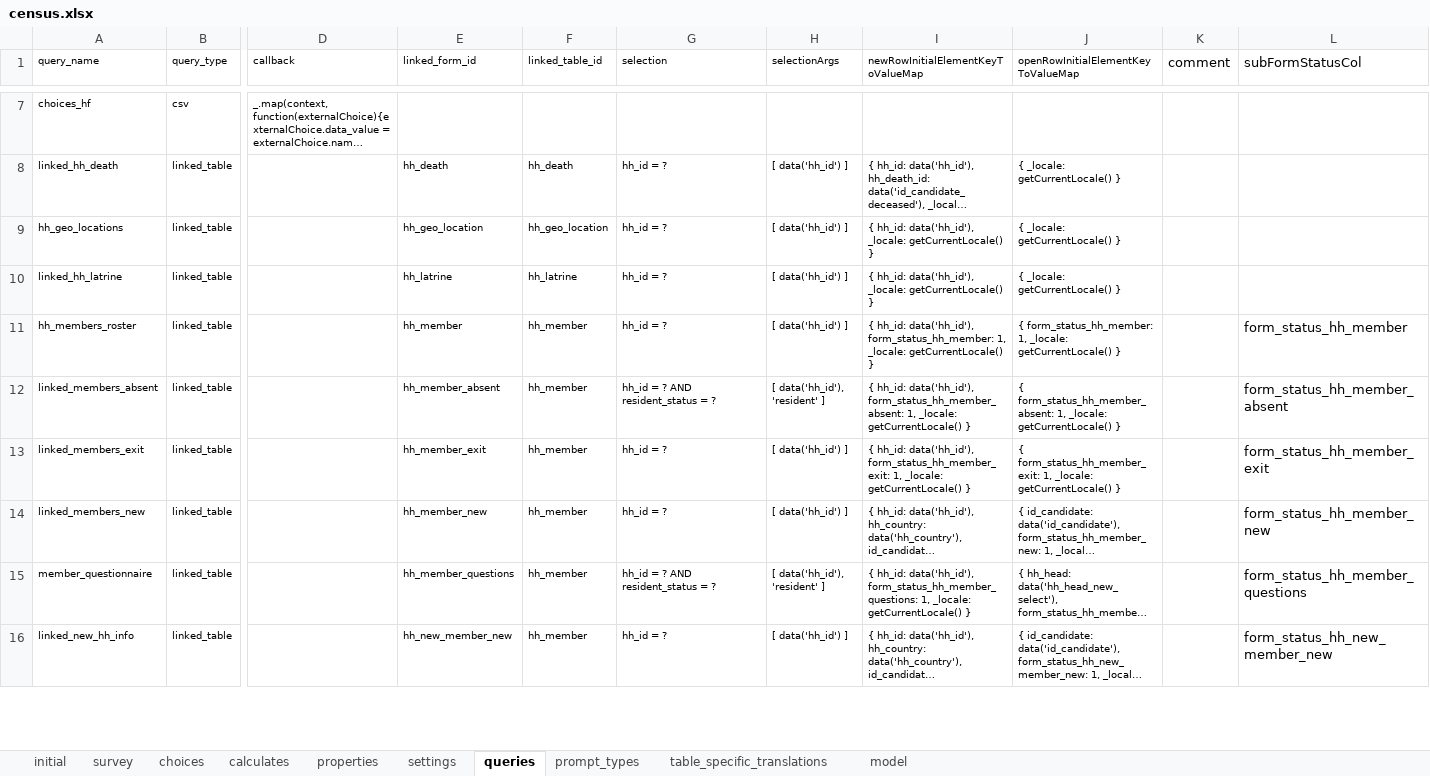
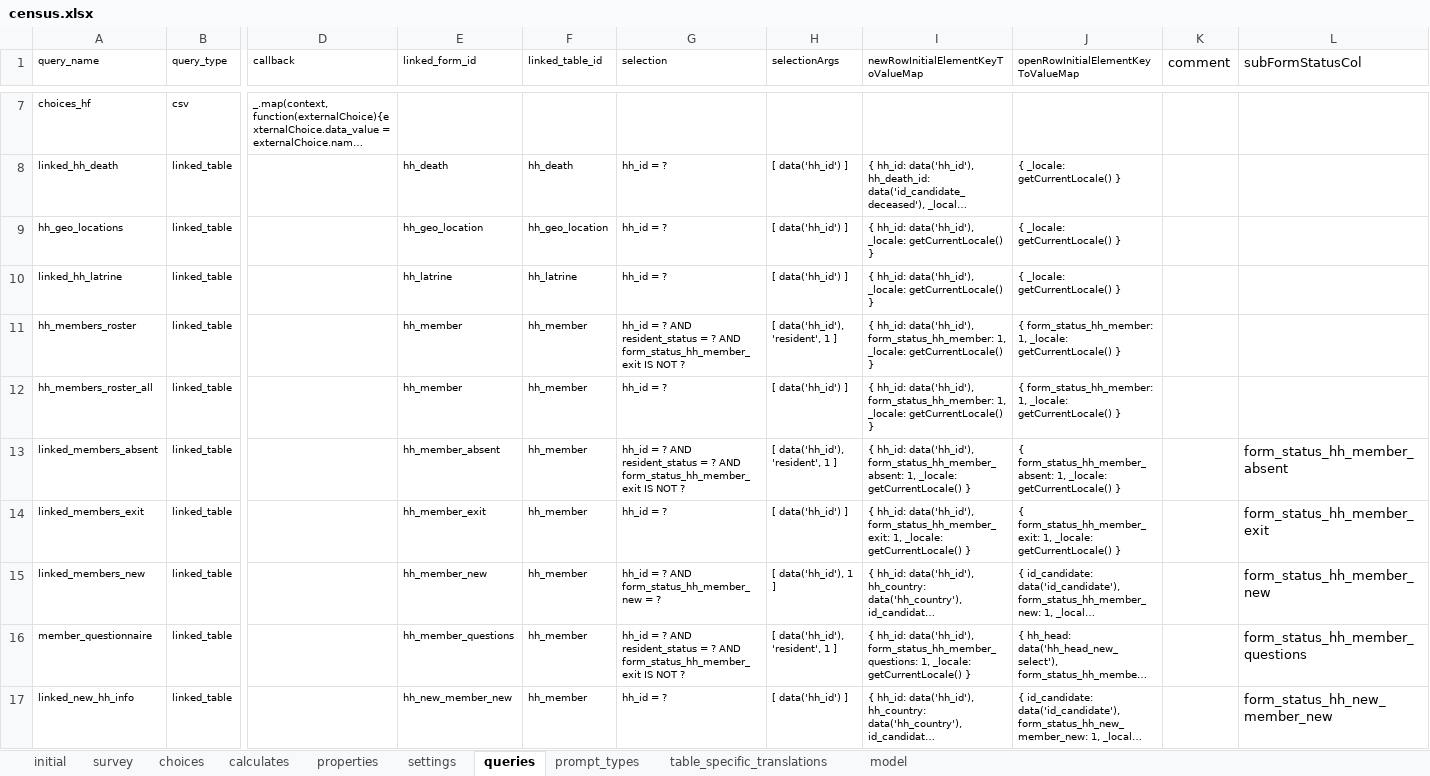
Before and after one commit to karoliscfd/bohemia, an Excel workbook: odkx/app/config/tables/census/forms/census/census.xlsx, sheet queries, drawn as a sheet; only a part is shown, gaps mark what is left out; long unchanged cells end in …; values as stored, in another font and other column widths than the file's, no borders; addresses are those after the commit; rows hold the shown columns only; the diff covers the shown part only; the diff names each change by its address in the sheet, - before the commit and + after, or states it on an @@ line.

Commit message:
Implement remaining forms change requests

```diff
--- a/odkx/app/config/tables/census/forms/census/census.xlsx (sheet queries)
+++ b/odkx/app/config/tables/census/forms/census/census.xlsx (sheet queries)
-G11 (selection): hh_id = ?
+G11 (selection): hh_id = ? AND resident_status = ? AND form_status_hh_member_exit IS NOT ?
-H11 (selectionArgs): [ data('hh_id') ]
+H11 (selectionArgs): [ data('hh_id'), 'resident', 1 ]
-L11 (subFormStatusCol): form_status_hh_member
+L11 (subFormStatusCol): (empty)
+row 12: hh_members_roster_all | linked_table |  | hh_member | hh_member | hh_id = ? | [ data('hh_id') ] | { hh_id: data('hh_id'), form_status_hh_member: 1, _locale: getCurrentLocale() } | { form_status_hh_member: 1, _locale: getCurrentLocale() }
-G13 (selection): …= ?
+G13 (selection): …= ? AND form_status_hh_member_exit IS NOT ?
-H13 (selectionArgs): [ data('hh_id'), 'resident' ]
+H13 (selectionArgs): [ data('hh_id'), 'resident', 1 ]
-G15 (selection): hh_id = ?
+G15 (selection): hh_id = ? AND form_status_hh_member_new = ?
-H15 (selectionArgs): [ data('hh_id') ]
+H15 (selectionArgs): [ data('hh_id'), 1 ]
-G16 (selection): …= ?
+G16 (selection): …= ? AND form_status_hh_member_exit IS NOT ?
-H16 (selectionArgs): [ data('hh_id'), 'resident' ]
+H16 (selectionArgs): [ data('hh_id'), 'resident', 1 ]
```
Also changed, not shown: 1 added row and 2 edited cells elsewhere in this sheet, sheet survey, sheet table_specific_translations, sheet settings, formulas that keep their value, odkx/app/config/assets/framework/forms/framework/framework.xlsx, odkx/app/config/tables/hh_member/forms/hh_member/hh_member.xlsx, 11 other files.
